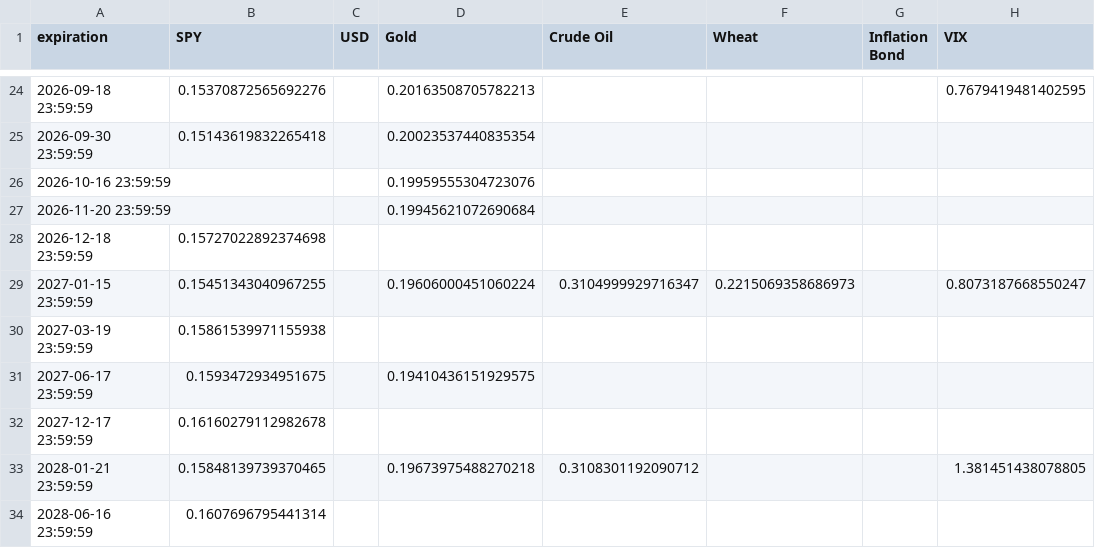
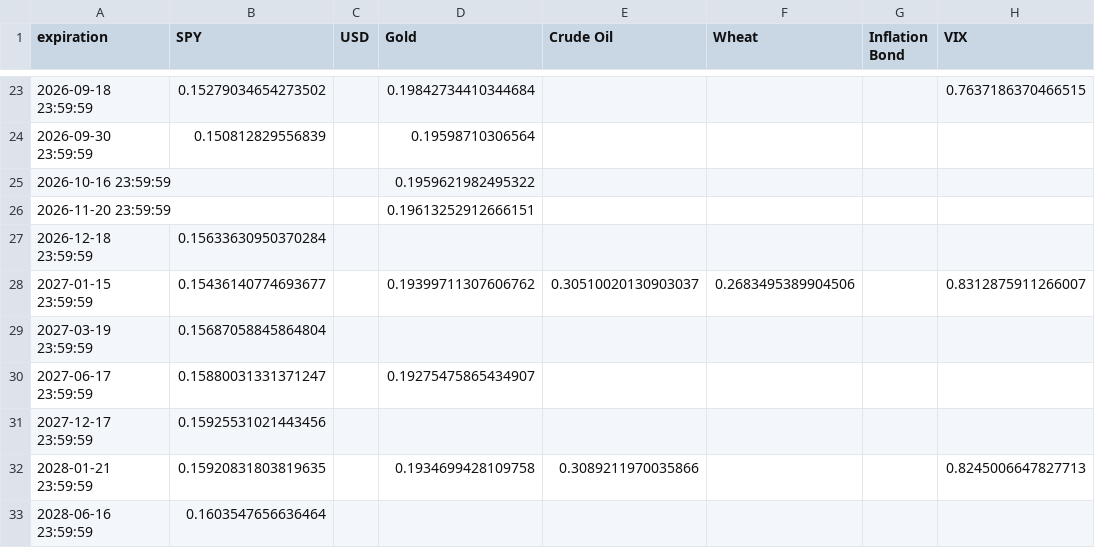
Before and after one commit to Gab1trs/Market-Dashboard, a CSV file: options/all_option_chains.csv, drawn as a sheet; only a part is shown, gaps mark what is left out; the diff covers the shown part only.

```diff
--- a/options/all_option_chains.csv
+++ b/options/all_option_chains.csv
@@ -24,11 +23,11 @@ expiration,SPY,USD,Gold,Crude Oil,Wheat,Inflation Bond,VIX
-2026-09-18 23:59:59,0.15370872565692276,,0.20163508705782213,,,,0.7679419481402595
-2026-09-30 23:59:59,0.15143619832265418,,0.20023537440835354,,,,
-2026-10-16 23:59:59,,,0.19959555304723076,,,,
-2026-11-20 23:59:59,,,0.19945621072690684,,,,
-2026-12-18 23:59:59,0.15727022892374698,,,,,,
-2027-01-15 23:59:59,0.15451343040967255,,0.19606000451060224,0.3104999929716347,0.2215069358686973,,0.8073187668550247
-2027-03-19 23:59:59,0.15861539971155938,,,,,,
-2027-06-17 23:59:59,0.1593472934951675,,0.19410436151929575,,,,
-2027-12-17 23:59:59,0.16160279112982678,,,,,,
-2028-01-21 23:59:59,0.15848139739370465,,0.19673975488270218,0.3108301192090712,,,1.381451438078805
-2028-06-16 23:59:59,0.1607696795441314,,,,,,
+2026-09-18 23:59:59,0.15279034654273502,,0.19842734410344684,,,,0.7637186370466515
+2026-09-30 23:59:59,0.150812829556839,,0.19598710306564,,,,
+2026-10-16 23:59:59,,,0.1959621982495322,,,,
+2026-11-20 23:59:59,,,0.19613252912666151,,,,
+2026-12-18 23:59:59,0.15633630950370284,,,,,,
+2027-01-15 23:59:59,0.15436140774693677,,0.19399711307606762,0.30510020130903037,0.2683495389904506,,0.8312875911266007
+2027-03-19 23:59:59,0.15687058845864804,,,,,,
+2027-06-17 23:59:59,0.15880031331371247,,0.19275475865434907,,,,
+2027-12-17 23:59:59,0.15925531021443456,,,,,,
+2028-01-21 23:59:59,0.15920831803819635,,0.1934699428109758,0.3089211970035866,,,0.8245006647827713
+2028-06-16 23:59:59,0.1603547656636464,,,,,,
```
Also changed, not shown: 1 removed row and 61 edited cells elsewhere in this file, data/SPY_data.csv, data/all_assets_prices.csv, 42 other files.
